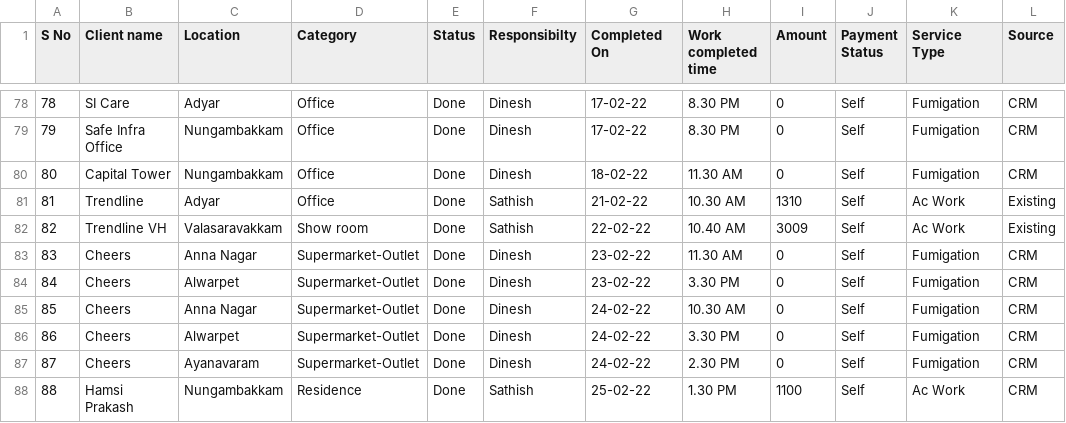
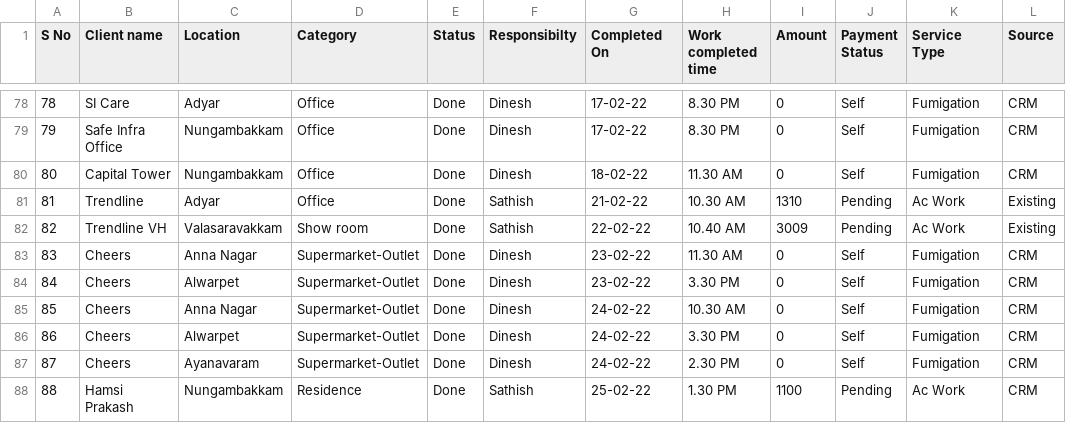
Before and after one commit to SimbhuTwice/sicare, a CSV file: disinf.csv, drawn as a sheet; only a part is shown, gaps mark what is left out.

Commit message:
Add files via upload

```diff
--- a/disinf.csv
+++ b/disinf.csv
@@ -80,4 +80,4 @@ S No,Client name ,Location ,Category ,Status ,Responsibilty,Completed On,Work co
 80,Capital Tower ,Nungambakkam ,Office ,Done,Dinesh ,18-02-22,11.30 AM ,0,Self,Fumigation ,CRM
-81,Trendline ,Adyar,Office,Done,Sathish ,21-02-22,10.30 AM ,1310,Self,Ac Work ,Existing
-82,Trendline VH,Valasaravakkam,Show room,Done,Sathish ,22-02-22,10.40 AM,3009,Self,Ac Work ,Existing
+81,Trendline ,Adyar,Office,Done,Sathish ,21-02-22,10.30 AM ,1310,Pending,Ac Work ,Existing
+82,Trendline VH,Valasaravakkam,Show room,Done,Sathish ,22-02-22,10.40 AM,3009,Pending,Ac Work ,Existing
 83,Cheers,Anna Nagar,Supermarket-Outlet,Done ,Dinesh ,23-02-22,11.30 AM ,0,Self,Fumigation ,CRM
@@ -87,2 +87,2 @@ S No,Client name ,Location ,Category ,Status ,Responsibilty,Completed On,Work co
 87,Cheers ,Ayanavaram,Supermarket-Outlet,Done ,Dinesh ,24-02-22,2.30 PM,0,Self,Fumigation ,CRM
-88,Hamsi Prakash ,Nungambakkam ,Residence ,Done ,Sathish ,25-02-22,1.30 PM ,1100,Self,Ac Work ,CRM
+88,Hamsi Prakash ,Nungambakkam ,Residence ,Done ,Sathish ,25-02-22,1.30 PM ,1100,Pending,Ac Work ,CRM
```
